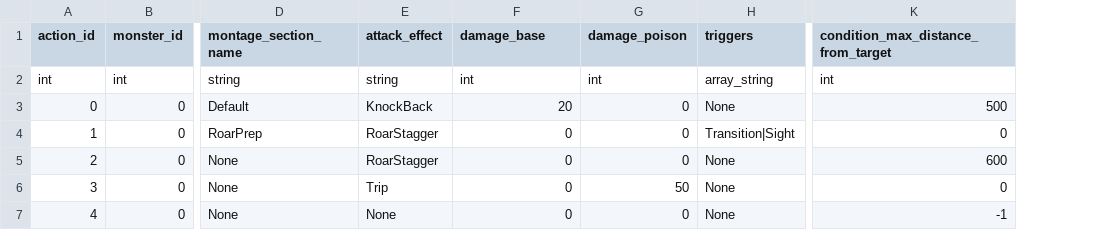
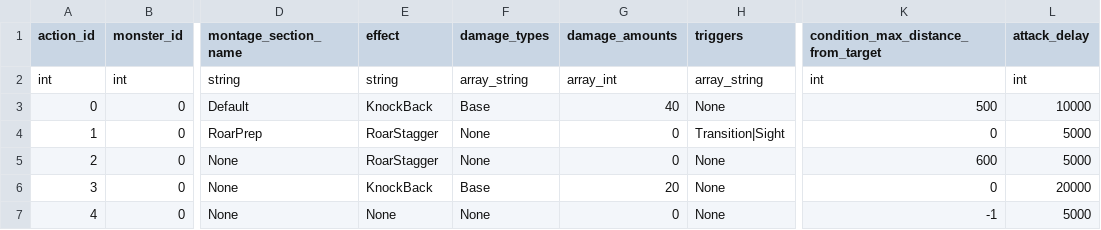
Before and after one commit to AZ-KGCA/AZ_MHW, a CSV file: RawContent/Csv/MonsterCombatActionData.csv, drawn as a sheet; only a part is shown, gaps mark what is left out; removed rows and columns are numbered as before the commit, all else as after; the diff names each change by its address in the sheet, - before the commit and + after, or states it on an @@ line.

Commit message:
feat: simplify damage interface functions, add object collision channels, add combat transition by damage

```diff
--- a/RawContent/Csv/MonsterCombatActionData.csv
+++ b/RawContent/Csv/MonsterCombatActionData.csv
+column F (damage_types), rows 2-7: array_string | Base | None | None | Base | None
-column G (damage_poison), rows 2-7: int | 0 | 0 | 0 | 50 | 0
+column L (attack_delay), rows 2-7: int | 10000 | 5000 | 5000 | 20000 | 5000
-E1: attack_effect
+E1: effect
-G1: damage_base
+G1: damage_amounts
-G2 (damage_amounts): int
+G2 (damage_amounts): array_int
-G3 (damage_amounts): 20
+G3 (damage_amounts): 40
-E6 (effect): Trip
+E6 (effect): KnockBack
-G6 (damage_amounts): 0
+G6 (damage_amounts): 20
```
Also changed, not shown: 28 other files.
